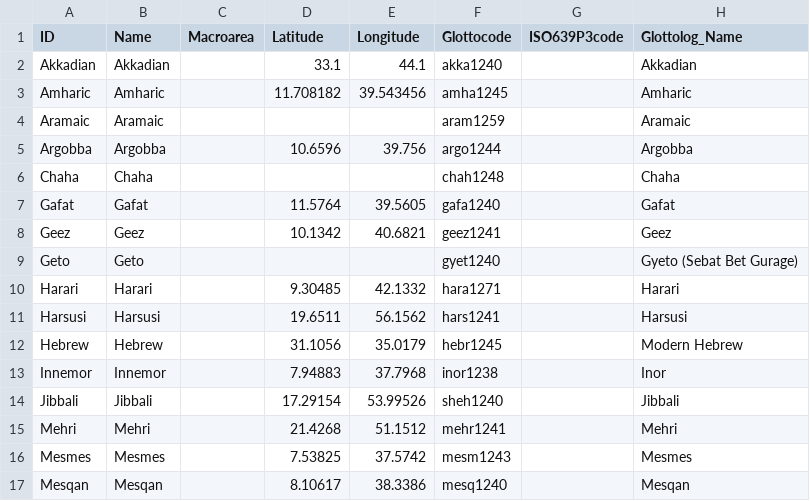
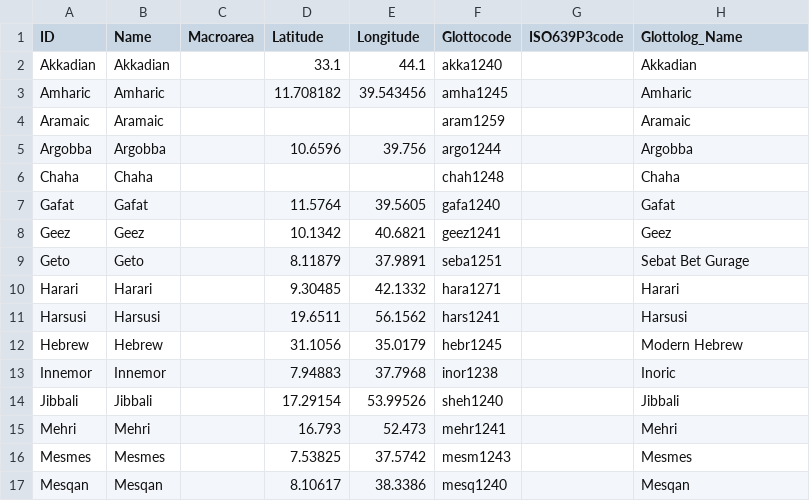
Before and after one commit to phlorest/kitchen_et_al2009, a CSV file: cldf/languages.csv, drawn as a sheet; only a part is shown.

Commit message:
final phlorest phylogeny with Glottolog v4.4

```diff
--- a/cldf/languages.csv
+++ b/cldf/languages.csv
@@ -8,3 +8,3 @@ Gafat,Gafat,,11.5764,39.5605,gafa1240,,Gafat
 Geez,Geez,,10.1342,40.6821,geez1241,,Geez
-Geto,Geto,,,,gyet1240,,Gyeto (Sebat Bet Gurage)
+Geto,Geto,,8.11879,37.9891,seba1251,,Sebat Bet Gurage
 Harari,Harari,,9.30485,42.1332,hara1271,,Harari
@@ -12,5 +12,5 @@ Harsusi,Harsusi,,19.6511,56.1562,hars1241,,Harsusi
 Hebrew,Hebrew,,31.1056,35.0179,hebr1245,,Modern Hebrew
-Innemor,Innemor,,7.94883,37.7968,inor1238,,Inor
+Innemor,Innemor,,7.94883,37.7968,inor1238,,Inoric
 Jibbali,Jibbali,,17.29154,53.99526,sheh1240,,Jibbali
-Mehri,Mehri,,21.4268,51.1512,mehr1241,,Mehri
+Mehri,Mehri,,16.793,52.473,mehr1241,,Mehri
 Mesmes,Mesmes,,7.53825,37.5742,mesm1243,,Mesmes
```
Also changed, not shown: etc/taxa.csv, 3 other files.
